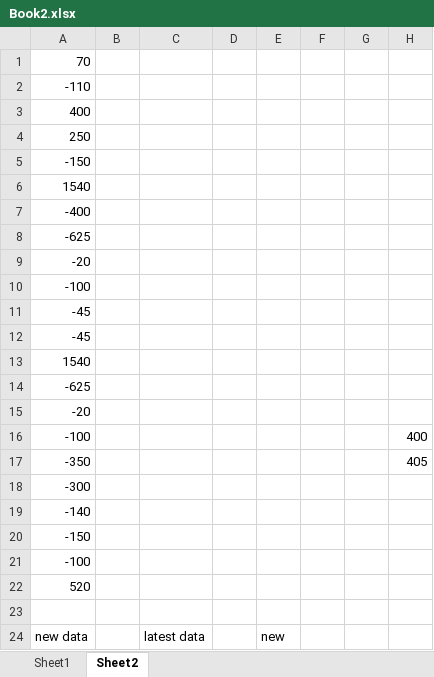
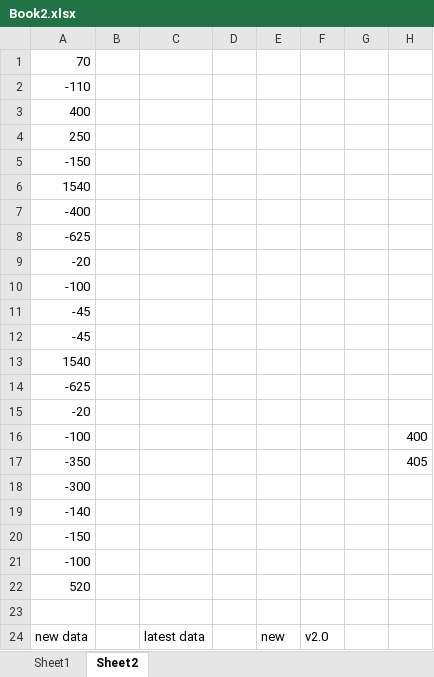
Before and after one commit to sidjoe/EXCEL-TEST, an Excel workbook: Book2.xlsx, sheet Sheet2, drawn as a sheet; values as stored, in another font and other column widths than the file's, no borders; the diff names each change by its address in the sheet, - before the commit and + after, or states it on an @@ line.

Commit message:
v2.0

```diff
--- a/Book2.xlsx (sheet Sheet2)
+++ b/Book2.xlsx (sheet Sheet2)
-F24: (empty)
+F24: v2.0
```
